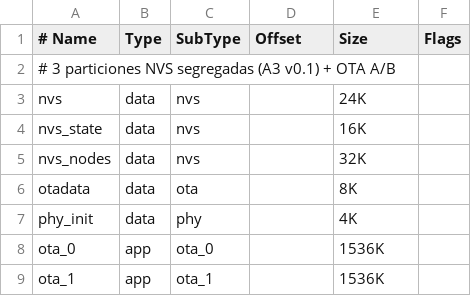
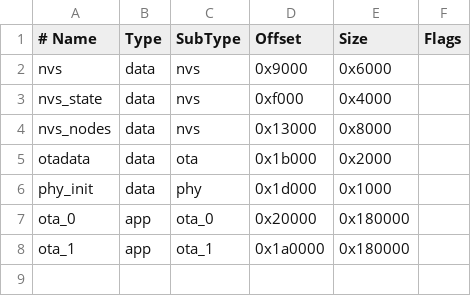
Before and after one commit to khalifa63/seguimiento360-alarma, a CSV file: firmware/hub/partitions.csv, drawn as a sheet; removed rows and columns are numbered as before the commit, all else as after; the diff names each change by its address in the sheet, - before the commit and + after, or states it on an @@ line.

```diff
--- a/firmware/hub/partitions.csv
+++ b/firmware/hub/partitions.csv
-row 2: # 3 particiones NVS segregadas (A3 v0.1) + OTA A/B
-D2 (Offset): (empty)
+D2 (Offset): 0x9000
-E2 (Size): 24K
+E2 (Size): 0x6000
-D3 (Offset): (empty)
+D3 (Offset): 0xf000
-E3 (Size): 16K
+E3 (Size): 0x4000
-D4 (Offset): (empty)
+D4 (Offset): 0x13000
-E4 (Size): 32K
+E4 (Size): 0x8000
-D5 (Offset): (empty)
+D5 (Offset): 0x1b000
-E5 (Size): 8K
+E5 (Size): 0x2000
-D6 (Offset): (empty)
+D6 (Offset): 0x1d000
-E6 (Size): 4K
+E6 (Size): 0x1000
-D7 (Offset): (empty)
+D7 (Offset): 0x20000
-E7:E8 (Size): 1536K
+E7:E8 (Size): 0x180000
-D8 (Offset): (empty)
+D8 (Offset): 0x1a0000
```
Also changed, not shown: 3 other files.
